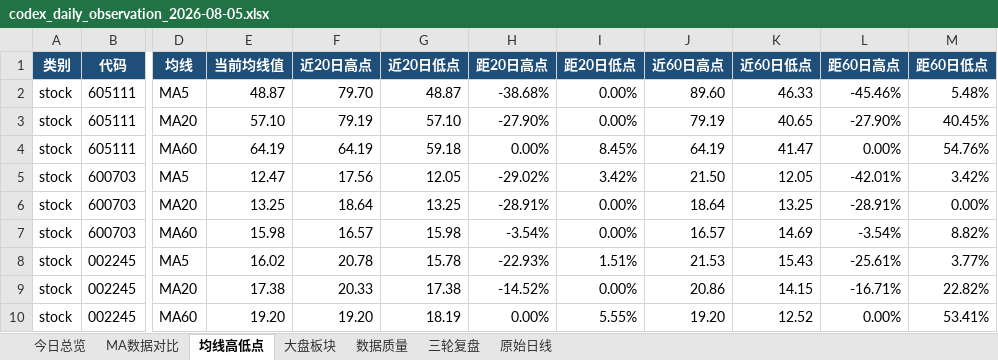
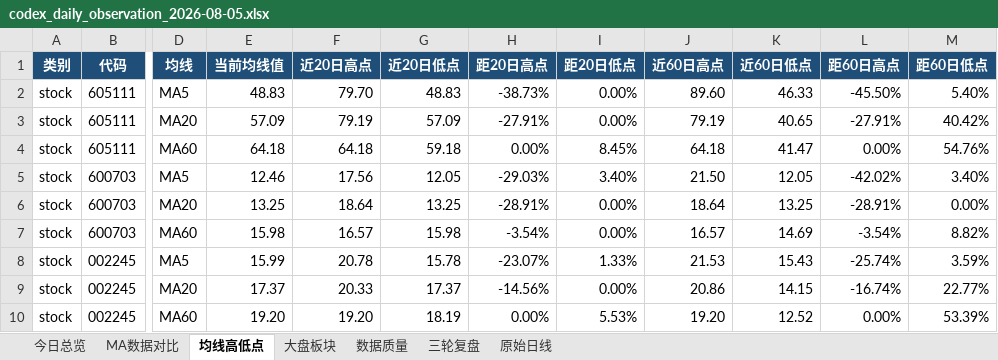
Before and after one commit to ghskb1949/a-share-dashboard, an Excel workbook: codex_daily_observation_2026-08-05.xlsx, sheet 均线高低点, drawn as a sheet; only a part is shown, gaps mark what is left out; values as stored, in another font and other column widths than the file's, no borders; the diff covers the shown part only; the diff names each change by its address in the sheet, - before the commit and + after, or states it on an @@ line.

```diff
--- a/codex_daily_observation_2026-08-05.xlsx (sheet 均线高低点)
+++ b/codex_daily_observation_2026-08-05.xlsx (sheet 均线高低点)
-E2 (当前均线值): 48.87
+E2 (当前均线值): 48.83
-G2 (近20日低点): 48.87
+G2 (近20日低点): 48.83
-H2 (距20日高点): -38.68%
+H2 (距20日高点): -38.73%
-L2 (距60日高点): -45.46%
+L2 (距60日高点): -45.50%
-M2 (距60日低点): 5.48%
+M2 (距60日低点): 5.40%
-E3 (当前均线值): 57.10
+E3 (当前均线值): 57.09
-G3 (近20日低点): 57.10
+G3 (近20日低点): 57.09
-H3 (距20日高点): -27.90%
+H3 (距20日高点): -27.91%
-L3 (距60日高点): -27.90%
+L3 (距60日高点): -27.91%
-M3 (距60日低点): 40.45%
+M3 (距60日低点): 40.42%
-E4 (当前均线值): 64.19
+E4 (当前均线值): 64.18
-F4 (近20日高点): 64.19
+F4 (近20日高点): 64.18
-J4 (近60日高点): 64.19
+J4 (近60日高点): 64.18
-E5 (当前均线值): 12.47
+E5 (当前均线值): 12.46
-H5 (距20日高点): -29.02%
+H5 (距20日高点): -29.03%
-I5 (距20日低点): 3.42%
+I5 (距20日低点): 3.40%
-L5 (距60日高点): -42.01%
+L5 (距60日高点): -42.02%
-M5 (距60日低点): 3.42%
+M5 (距60日低点): 3.40%
-E8 (当前均线值): 16.02
+E8 (当前均线值): 15.99
-H8 (距20日高点): -22.93%
+H8 (距20日高点): -23.07%
-I8 (距20日低点): 1.51%
+I8 (距20日低点): 1.33%
-L8 (距60日高点): -25.61%
+L8 (距60日高点): -25.74%
-M8 (距60日低点): 3.77%
+M8 (距60日低点): 3.59%
-E9 (当前均线值): 17.38
+E9 (当前均线值): 17.37
-G9 (近20日低点): 17.38
+G9 (近20日低点): 17.37
-H9 (距20日高点): -14.52%
+H9 (距20日高点): -14.56%
-L9 (距60日高点): -16.71%
+L9 (距60日高点): -16.74%
-M9 (距60日低点): 22.82%
+M9 (距60日低点): 22.77%
-I10 (距20日低点): 5.55%
+I10 (距20日低点): 5.53%
-M10 (距60日低点): 53.41%
+M10 (距60日低点): 53.39%
```
Also changed, not shown: 2 added rows, 2 removed rows and 139 edited cells elsewhere in this sheet, sheet 原始日线, sheet 大盘板块, sheet MA数据对比, sheet 数据质量, sheet 今日总览, output/codex_daily_observation_2026-08-05.xlsx, 3 other files.
